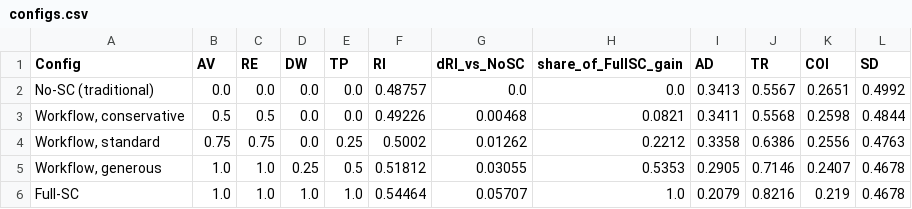
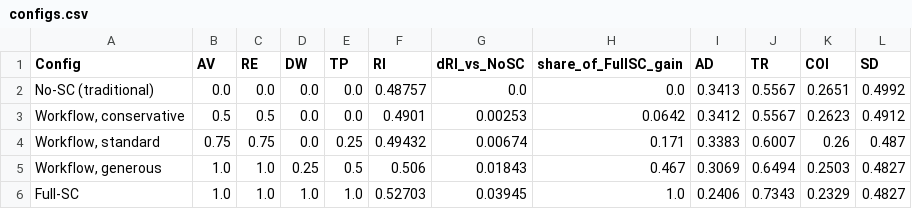
Before and after one commit to erfanmoayed7-star/governance-resilience-sd, a CSV file: results/a3_workflow_comparator/configs.csv, drawn as a sheet.

```diff
--- a/results/a3_workflow_comparator/configs.csv
+++ b/results/a3_workflow_comparator/configs.csv
@@ -2,5 +2,5 @@ Config,AV,RE,DW,TP,RI,dRI_vs_NoSC,share_of_FullSC_gain,AD,TR,COI,SD
 No-SC (traditional),0.0,0.0,0.0,0.0,0.48757,0.0,0.0,0.3413,0.5567,0.2651,0.4992
-"Workflow, conservative",0.5,0.5,0.0,0.0,0.49226,0.00468,0.0821,0.3411,0.5568,0.2598,0.4844
-"Workflow, standard",0.75,0.75,0.0,0.25,0.5002,0.01262,0.2212,0.3358,0.6386,0.2556,0.4763
-"Workflow, generous",1.0,1.0,0.25,0.5,0.51812,0.03055,0.5353,0.2905,0.7146,0.2407,0.4678
-Full-SC,1.0,1.0,1.0,1.0,0.54464,0.05707,1.0,0.2079,0.8216,0.219,0.4678
+"Workflow, conservative",0.5,0.5,0.0,0.0,0.4901,0.00253,0.0642,0.3412,0.5567,0.2623,0.4912
+"Workflow, standard",0.75,0.75,0.0,0.25,0.49432,0.00674,0.171,0.3383,0.6007,0.26,0.487
+"Workflow, generous",1.0,1.0,0.25,0.5,0.506,0.01843,0.467,0.3069,0.6494,0.2503,0.4827
+Full-SC,1.0,1.0,1.0,1.0,0.52703,0.03945,1.0,0.2406,0.7343,0.2329,0.4827
```
Also changed, not shown: results/a3_workflow_comparator/grid_dw_tp.csv, 8 other files.
